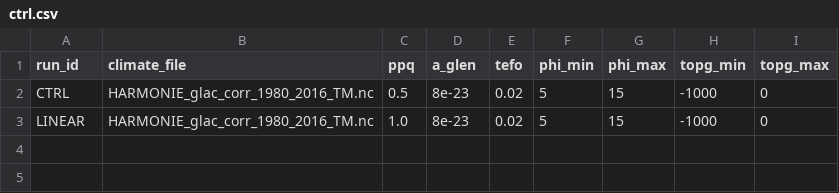
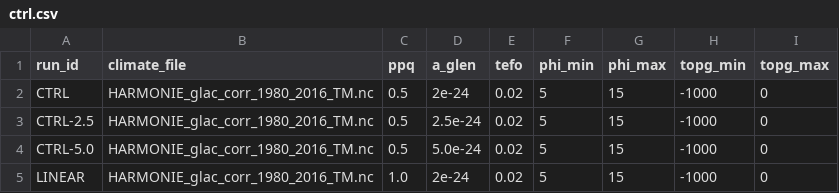
Before and after one commit to Tolly14/PISM_Iceland, a CSV file: uncertainty_quantification/ctrl.csv, drawn as a sheet.

Commit message:
added two more rate factors

```diff
--- a/uncertainty_quantification/ctrl.csv
+++ b/uncertainty_quantification/ctrl.csv
@@ -1,3 +1,5 @@
 run_id,climate_file,ppq,a_glen,tefo,phi_min,phi_max,topg_min,topg_max
-CTRL,HARMONIE_glac_corr_1980_2016_TM.nc,0.5,8e-23,0.02,5,15,-1000,0
-LINEAR,HARMONIE_glac_corr_1980_2016_TM.nc,1.0,8e-23,0.02,5,15,-1000,0
+CTRL,HARMONIE_glac_corr_1980_2016_TM.nc,0.5,2e-24,0.02,5,15,-1000,0
+CTRL-2.5,HARMONIE_glac_corr_1980_2016_TM.nc,0.5,2.5e-24,0.02,5,15,-1000,0
+CTRL-5.0,HARMONIE_glac_corr_1980_2016_TM.nc,0.5,5.0e-24,0.02,5,15,-1000,0
+LINEAR,HARMONIE_glac_corr_1980_2016_TM.nc,1.0,2e-24,0.02,5,15,-1000,0
```
